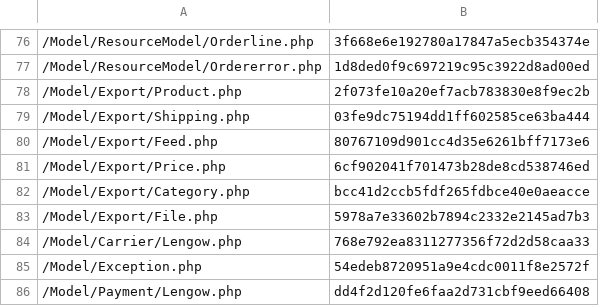
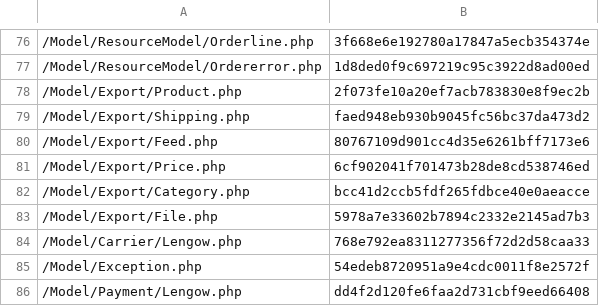
Before and after one commit to lengow/plugin-magento2, a CSV file: etc/checkmd5.csv, drawn as a sheet; only a part is shown, gaps mark what is left out.

```diff
--- a/etc/checkmd5.csv
+++ b/etc/checkmd5.csv
@@ -78,3 +78,3 @@
 /Model/Export/Product.php|2f073fe10a20ef7acb783830e8f9ec2b
-/Model/Export/Shipping.php|03fe9dc75194dd1ff602585ce63ba444
+/Model/Export/Shipping.php|faed948eb930b9045fc56bc37da473d2
 /Model/Export/Feed.php|80767109d901cc4d35e6261bff7173e6
```
Also changed, not shown: 2 other files.
